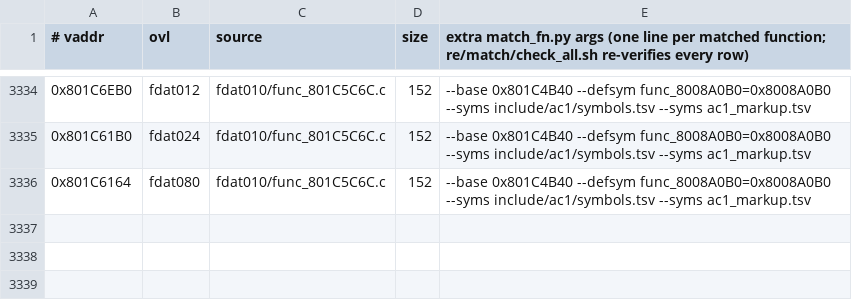
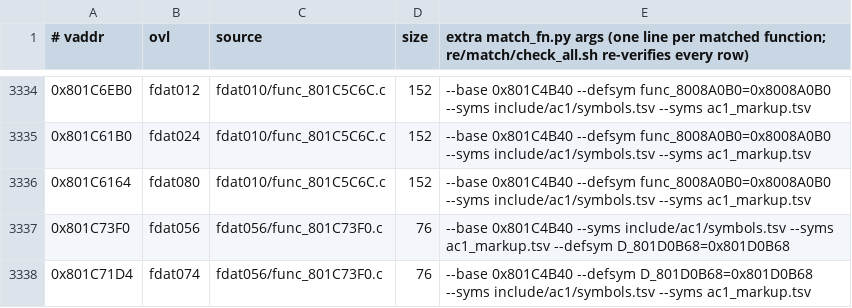
Before and after one commit to byroweb/AC1_RE, a TSV file: re/match/manifest.tsv, drawn as a sheet; only a part is shown, gaps mark what is left out.

```diff
--- a/re/match/manifest.tsv
+++ b/re/match/manifest.tsv
@@ -3336 +3336,3 @@
 0x801C6164	fdat080	fdat010/func_801C5C6C.c	152	--base 0x801C4B40 --defsym func_8008A0B0=0x8008A0B0 --syms include/ac1/symbols.tsv --syms ac1_markup.tsv
+0x801C73F0	fdat056	fdat056/func_801C73F0.c	76	--base 0x801C4B40 --syms include/ac1/symbols.tsv --syms ac1_markup.tsv --defsym D_801D0B68=0x801D0B68
+0x801C71D4	fdat074	fdat056/func_801C73F0.c	76	--base 0x801C4B40 --defsym D_801D0B68=0x801D0B68 --syms include/ac1/symbols.tsv --syms ac1_markup.tsv
```
Also changed, not shown: re/match/twin_replay.tsv, tools/loop/ledger.tsv, 1 other file.
